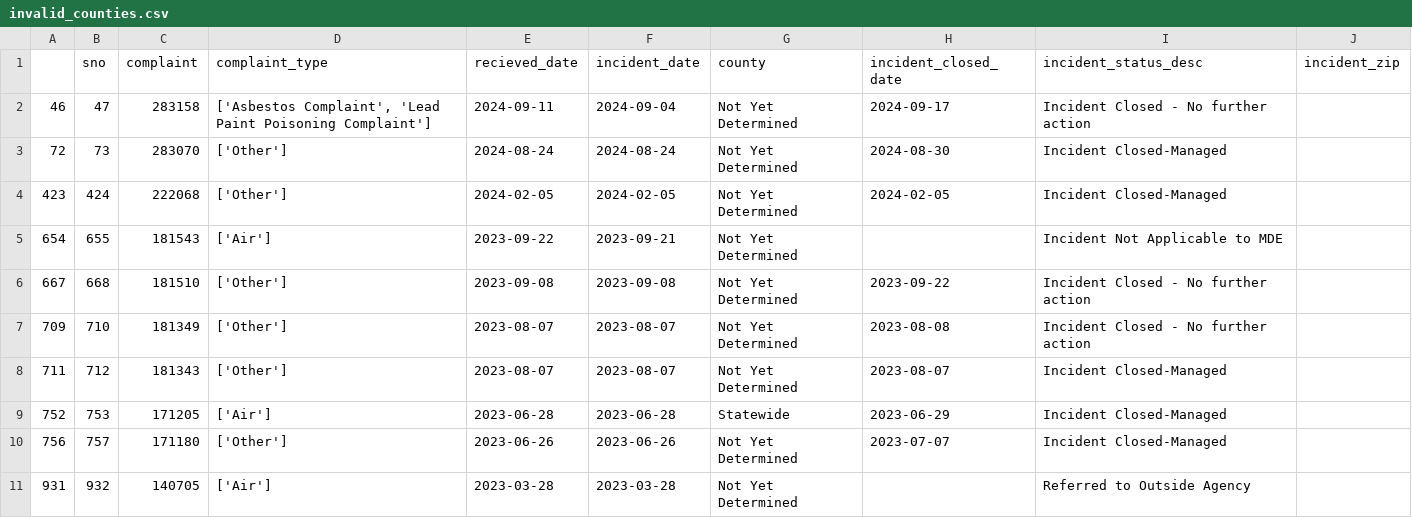
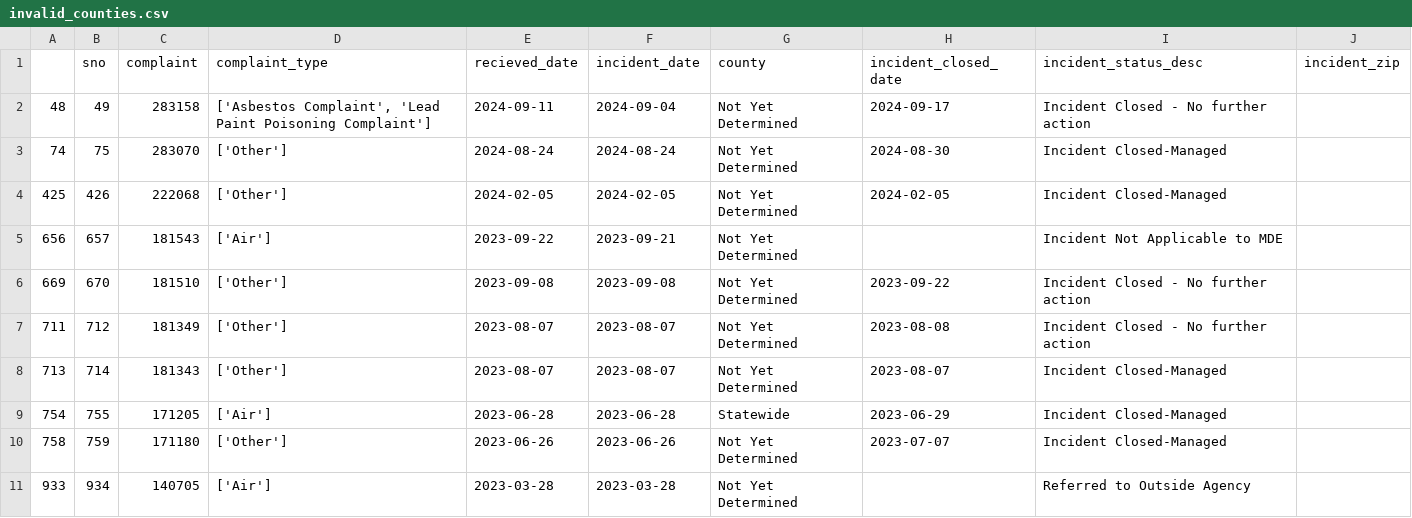
Before and after one commit to anastasiajourno/live_pipeline, a CSV file: exported_data/invalid_counties.csv, drawn as a sheet.

```diff
--- a/exported_data/invalid_counties.csv
+++ b/exported_data/invalid_counties.csv
@@ -1,11 +1,11 @@
 ,sno,complaint,complaint_type,recieved_date,incident_date,county,incident_closed_date,incident_status_desc,incident_zip
-46,47,283158,"['Asbestos Complaint', 'Lead Paint Poisoning Complaint']",2024-09-11,2024-09-04,Not Yet Determined,2024-09-17,Incident Closed - No further action,
-72,73,283070,['Other'],2024-08-24,2024-08-24,Not Yet Determined,2024-08-30,Incident Closed-Managed,
-423,424,222068,['Other'],2024-02-05,2024-02-05,Not Yet Determined,2024-02-05,Incident Closed-Managed,
-654,655,181543,['Air'],2023-09-22,2023-09-21,Not Yet Determined,,Incident Not Applicable to MDE,
-667,668,181510,['Other'],2023-09-08,2023-09-08,Not Yet Determined,2023-09-22,Incident Closed - No further action,
-709,710,181349,['Other'],2023-08-07,2023-08-07,Not Yet Determined,2023-08-08,Incident Closed - No further action,
-711,712,181343,['Other'],2023-08-07,2023-08-07,Not Yet Determined,2023-08-07,Incident Closed-Managed,
-752,753,171205,['Air'],2023-06-28,2023-06-28,Statewide,2023-06-29,Incident Closed-Managed,
-756,757,171180,['Other'],2023-06-26,2023-06-26,Not Yet Determined,2023-07-07,Incident Closed-Managed,
-931,932,140705,['Air'],2023-03-28,2023-03-28,Not Yet Determined,,Referred to Outside Agency,
+48,49,283158,"['Asbestos Complaint', 'Lead Paint Poisoning Complaint']",2024-09-11,2024-09-04,Not Yet Determined,2024-09-17,Incident Closed - No further action,
+74,75,283070,['Other'],2024-08-24,2024-08-24,Not Yet Determined,2024-08-30,Incident Closed-Managed,
+425,426,222068,['Other'],2024-02-05,2024-02-05,Not Yet Determined,2024-02-05,Incident Closed-Managed,
+656,657,181543,['Air'],2023-09-22,2023-09-21,Not Yet Determined,,Incident Not Applicable to MDE,
+669,670,181510,['Other'],2023-09-08,2023-09-08,Not Yet Determined,2023-09-22,Incident Closed - No further action,
+711,712,181349,['Other'],2023-08-07,2023-08-07,Not Yet Determined,2023-08-08,Incident Closed - No further action,
+713,714,181343,['Other'],2023-08-07,2023-08-07,Not Yet Determined,2023-08-07,Incident Closed-Managed,
+754,755,171205,['Air'],2023-06-28,2023-06-28,Statewide,2023-06-29,Incident Closed-Managed,
+758,759,171180,['Other'],2023-06-26,2023-06-26,Not Yet Determined,2023-07-07,Incident Closed-Managed,
+933,934,140705,['Air'],2023-03-28,2023-03-28,Not Yet Determined,,Referred to Outside Agency,
```
Also changed, not shown: exported_data/all_complaints.csv, exported_data/complaint_type_frequency.csv, 1 other file.
